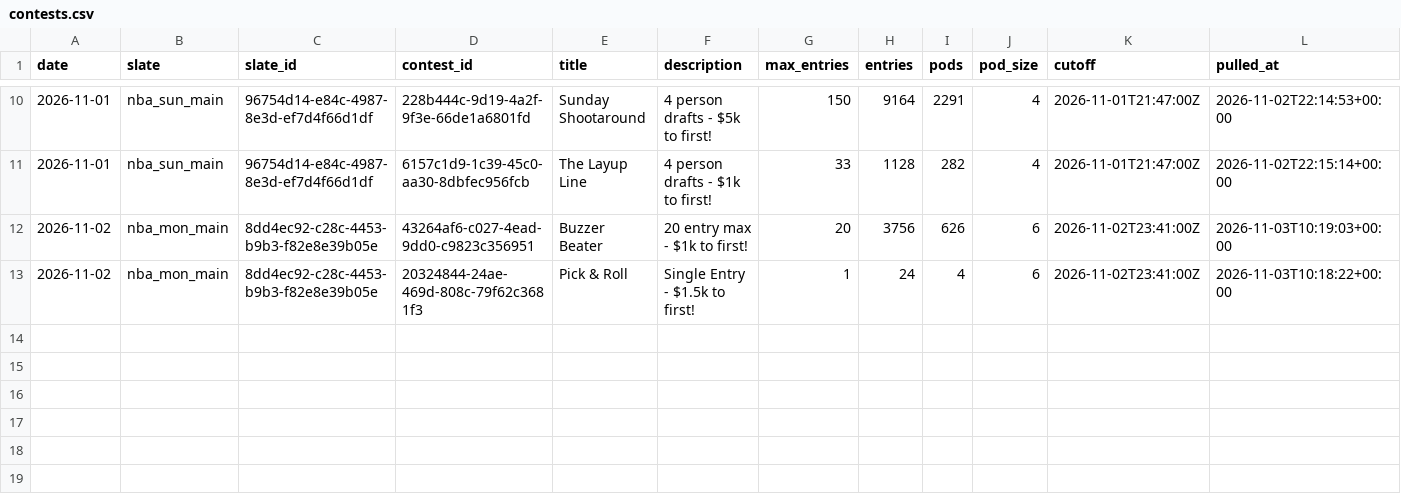
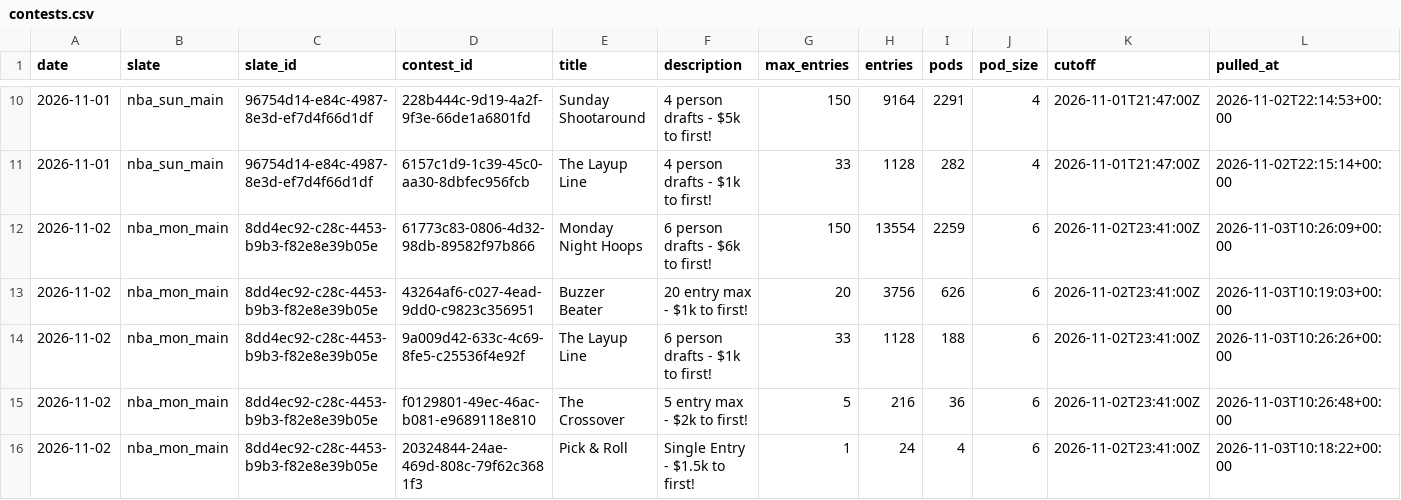
Before and after one commit to JonBoyBeats/br_rankings, a CSV file: analysis/nba/contests/contests.csv, drawn as a sheet; only a part is shown, gaps mark what is left out; the diff names each change by its address in the sheet, - before the commit and + after, or states it on an @@ line.

```diff
--- a/analysis/nba/contests/contests.csv
+++ b/analysis/nba/contests/contests.csv
+row 12: 2026-11-02 | nba_mon_main | 8dd4ec92-c28c-4453-b9b3-f82e8e39b05e | 61773c83-0806-4d32-98db-89582f97b866 | Monday Night Hoops | 6 person drafts - $6k to first! | 150 | 13554 | 2259 | 6 | 2026-11-02T23:41:00Z | 2026-11-03T10:26:09+00:00
+row 14: 2026-11-02 | nba_mon_main | 8dd4ec92-c28c-4453-b9b3-f82e8e39b05e | 9a009d42-633c-4c69-8fe5-c25536f4e92f | The Layup Line | 6 person drafts - $1k to first! | 33 | 1128 | 188 | 6 | 2026-11-02T23:41:00Z | 2026-11-03T10:26:26+00:00
+row 15: 2026-11-02 | nba_mon_main | 8dd4ec92-c28c-4453-b9b3-f82e8e39b05e | f0129801-49ec-46ac-b081-e9689118e810 | The Crossover | 5 entry max - $2k to first! | 5 | 216 | 36 | 6 | 2026-11-02T23:41:00Z | 2026-11-03T10:26:48+00:00
```
Also changed, not shown: 7 other files.
